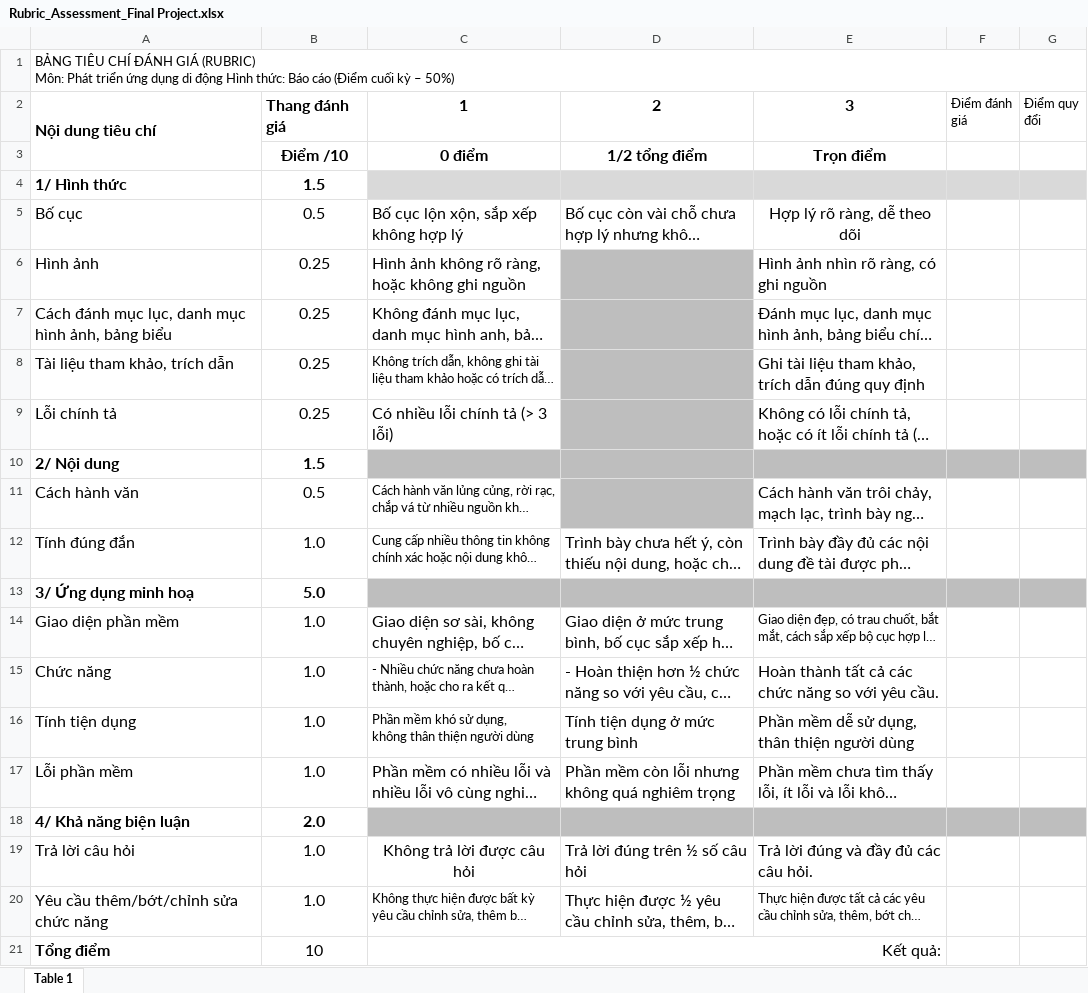
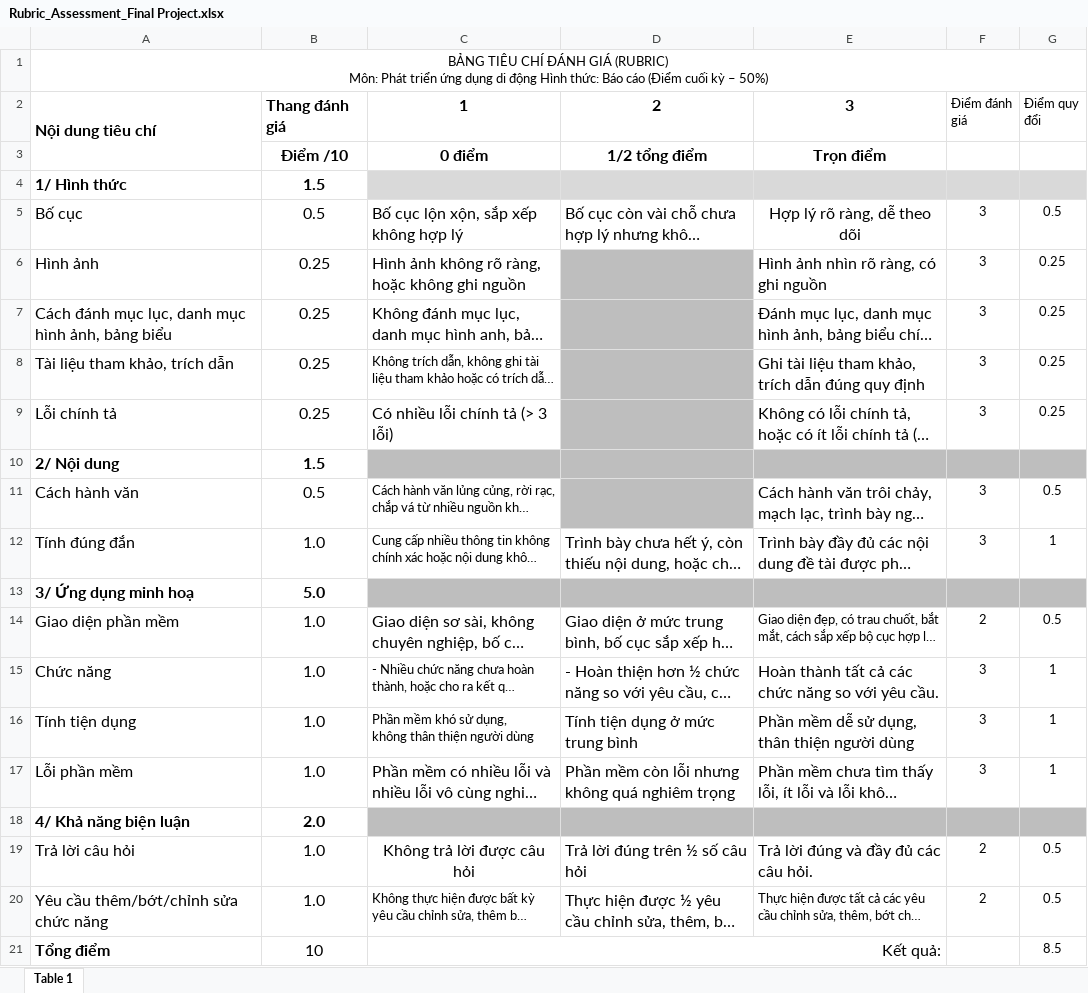
Before and after one commit to 518H0090/FinalProjectAndroid, an Excel workbook: Rubric_Assessment_Final Project.xlsx, sheet Table 1, drawn as a sheet; long unchanged cells end in …; values as stored, in another font and other column widths than the file's, no borders; the diff names each change by its address in the sheet, - before the commit and + after, or states it on an @@ line.

```diff
--- a/Rubric_Assessment_Final Project.xlsx (sheet Table 1)
+++ b/Rubric_Assessment_Final Project.xlsx (sheet Table 1)
-A1 alignment: left
+A1 alignment: center
-F5:F9: (empty)
+F5:F9: 3
-G5: (empty)
+G5: 0.5
-G6:G9: (empty)
+G6:G9: 0.25
-F11:F12: (empty)
+F11:F12: 3
-G11: (empty)
+G11: 0.5
-G12: (empty)
+G12: 1
-F14: (empty)
+F14: 2
-G14: (empty)
+G14: 0.5
-F15:F17: (empty)
+F15:F17: 3
-G15:G17: (empty)
+G15:G17: 1
-F19:F20: (empty)
+F19:F20: 2
-G19:G20: (empty)
+G19:G20: 0.5
-G21: (empty)
+G21: 8.5
```
Also changed, not shown: 1 other file.
